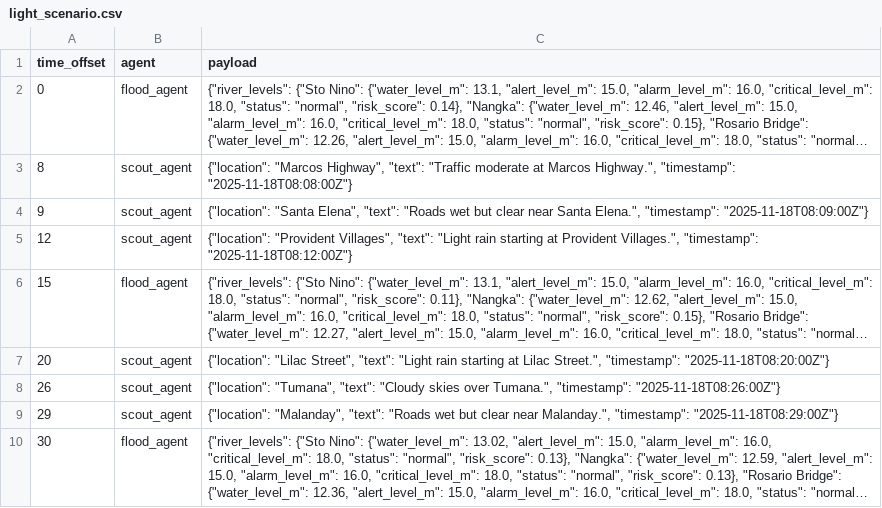
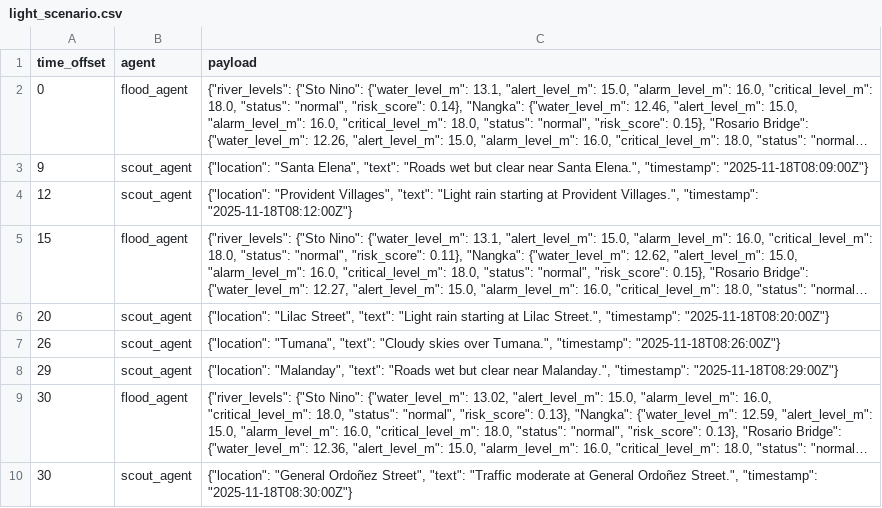
Before and after one commit to PolySpade/multi-agent-routing-app, a CSV file: masfro-backend/app/data/simulation_scenarios/light_scenario.csv, drawn as a sheet; only a part is shown; the shorter side is filled out with more unchanged rows; long unchanged cells end in …; the diff names each change by its address in the sheet, - before the commit and + after, or states it on an @@ line.

```diff
--- a/masfro-backend/app/data/simulation_scenarios/light_scenario.csv
+++ b/masfro-backend/app/data/simulation_scenarios/light_scenario.csv
-row 3: 8 | scout_agent | {"location": "Marcos Highway", "text": "Traffic moderate at Marcos Highway.", "timestamp": "2025-11-18T08:08:00Z"}
```
Also changed, not shown: 1 other file.
